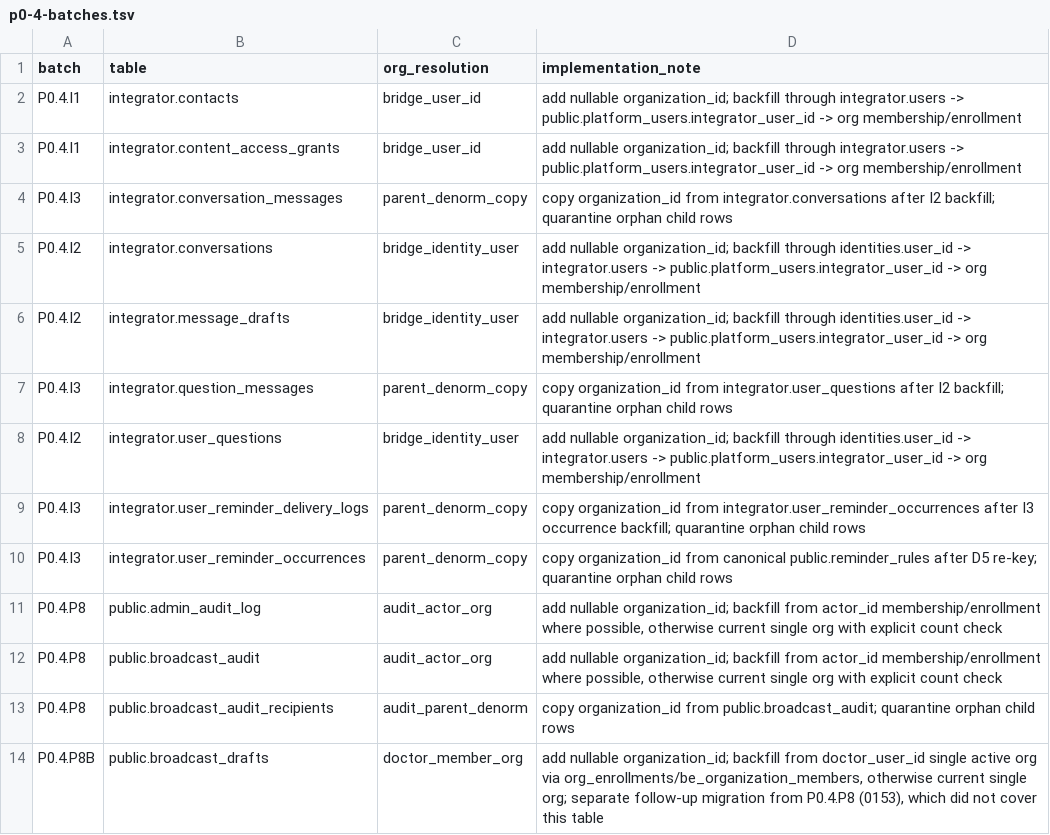
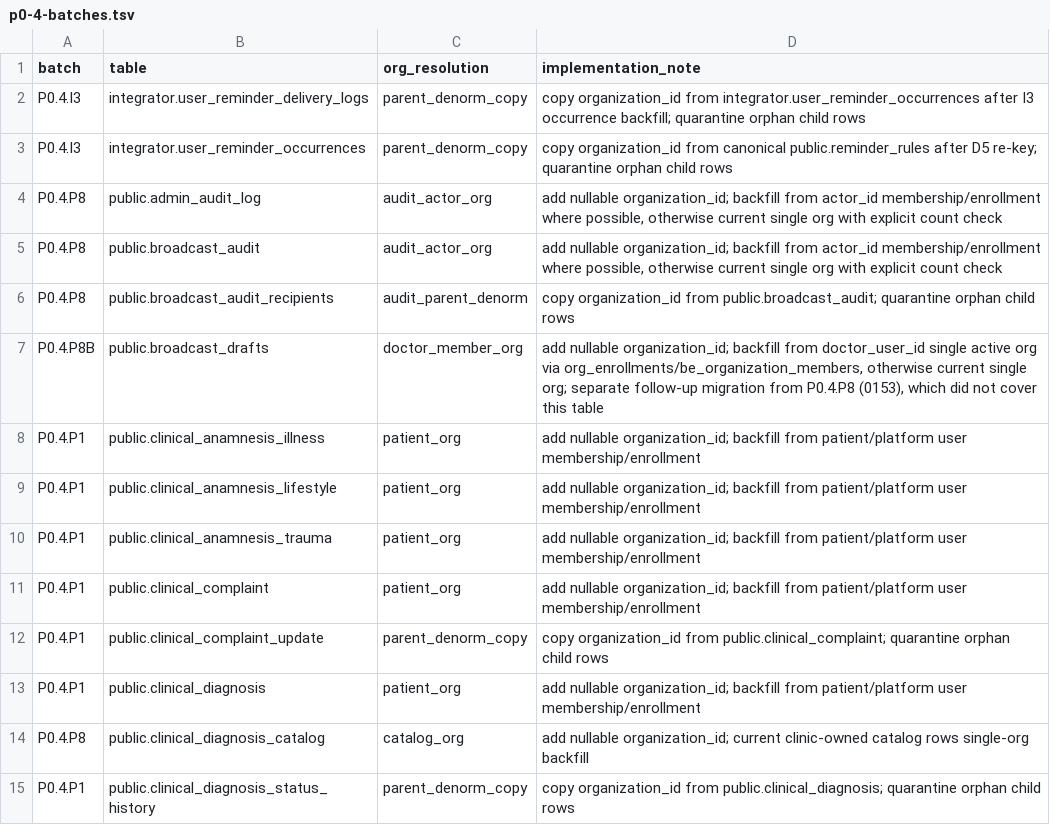
Before and after one commit to Dimmdao2/BersonCareBot, a TSV file: docs/_TODO/SAAS_FOUNDATION/scope-derivation/p0-4-batches.tsv, drawn as a sheet; only a part is shown; the shorter side is filled out with more unchanged rows; the diff names each change by its address in the sheet, - before the commit and + after, or states it on an @@ line.

Commit message:
fix(db): close post-drop registry and deploy artifacts
RED: pnpm run audit -> P0.10 reported 10 false public.* tables and 11 stale integrator.* tier rows.

GREEN: pnpm run audit; P0.13 synthetic + isolation disposable smokes; active dropped-relation DDL/GRANT/POLICY census = 0.

MUTATION: reverting origin tracking to current integrator tables made P0.10 fail again with 10 false public.* tables.

```diff
--- a/docs/_TODO/SAAS_FOUNDATION/scope-derivation/p0-4-batches.tsv
+++ b/docs/_TODO/SAAS_FOUNDATION/scope-derivation/p0-4-batches.tsv
-row 2: P0.4.I1 | integrator.contacts | bridge_user_id | add nullable organization_id; backfill through integrator.users -> public.platform_users.integrator_user_id -> org membership/enrollment
-row 3: P0.4.I1 | integrator.content_access_grants | bridge_user_id | add nullable organization_id; backfill through integrator.users -> public.platform_users.integrator_user_id -> org membership/enrollment
-row 4: P0.4.I3 | integrator.conversation_messages | parent_denorm_copy | copy organization_id from integrator.conversations after I2 backfill; quarantine orphan child rows
-row 5: P0.4.I2 | integrator.conversations | bridge_identity_user | add nullable organization_id; backfill through identities.user_id -> integrator.users -> public.platform_users.integrator_user_id -> org membership/enrollment
-row 6: P0.4.I2 | integrator.message_drafts | bridge_identity_user | add nullable organization_id; backfill through identities.user_id -> integrator.users -> public.platform_users.integrator_user_id -> org membership/enrollment
-row 7: P0.4.I3 | integrator.question_messages | parent_denorm_copy | copy organization_id from integrator.user_questions after I2 backfill; quarantine orphan child rows
-row 8: P0.4.I2 | integrator.user_questions | bridge_identity_user | add nullable organization_id; backfill through identities.user_id -> integrator.users -> public.platform_users.integrator_user_id -> org membership/enrollment
```
Also changed, not shown: docs/_TODO/SAAS_FOUNDATION/scope-derivation/p0-12-json-payload-columns.tsv, docs/_TODO/SAAS_FOUNDATION/scope-derivation/p0-13-synthetic-fixtures.tsv, 24 other files.
